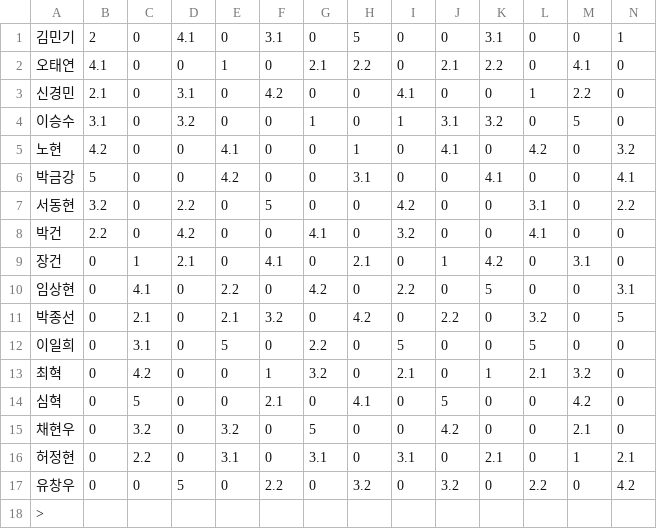
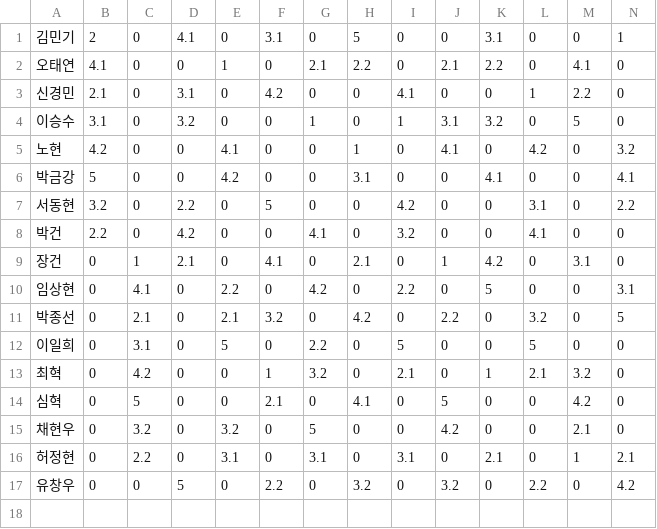
Before and after one commit to Johncakes/DutyPlanner, a CSV file: Etc folder/results.csv, drawn as a sheet; only a part is shown; rows hold the shown columns only; the diff names each change by its address in the sheet, - before the commit and + after, or states it on an @@ line.

```diff
--- a/Etc folder/results.csv
+++ b/Etc folder/results.csv
-row 18: >
```
Also changed, not shown: 3 other files.
